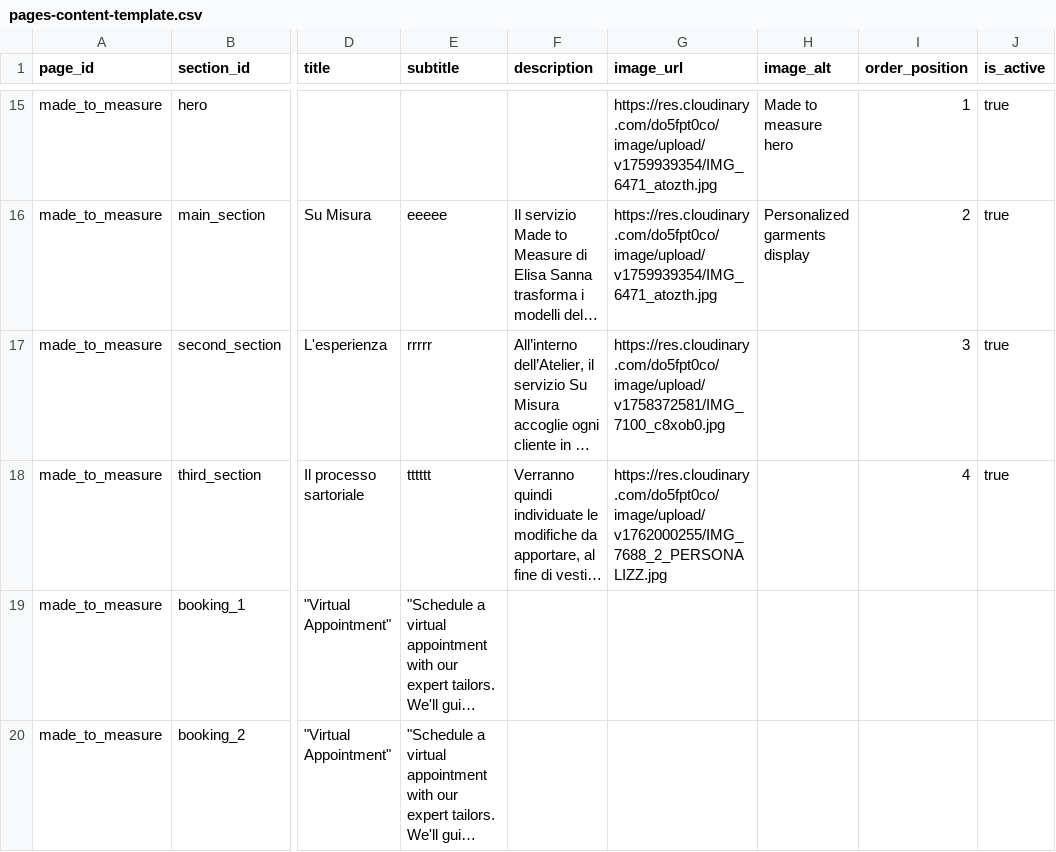
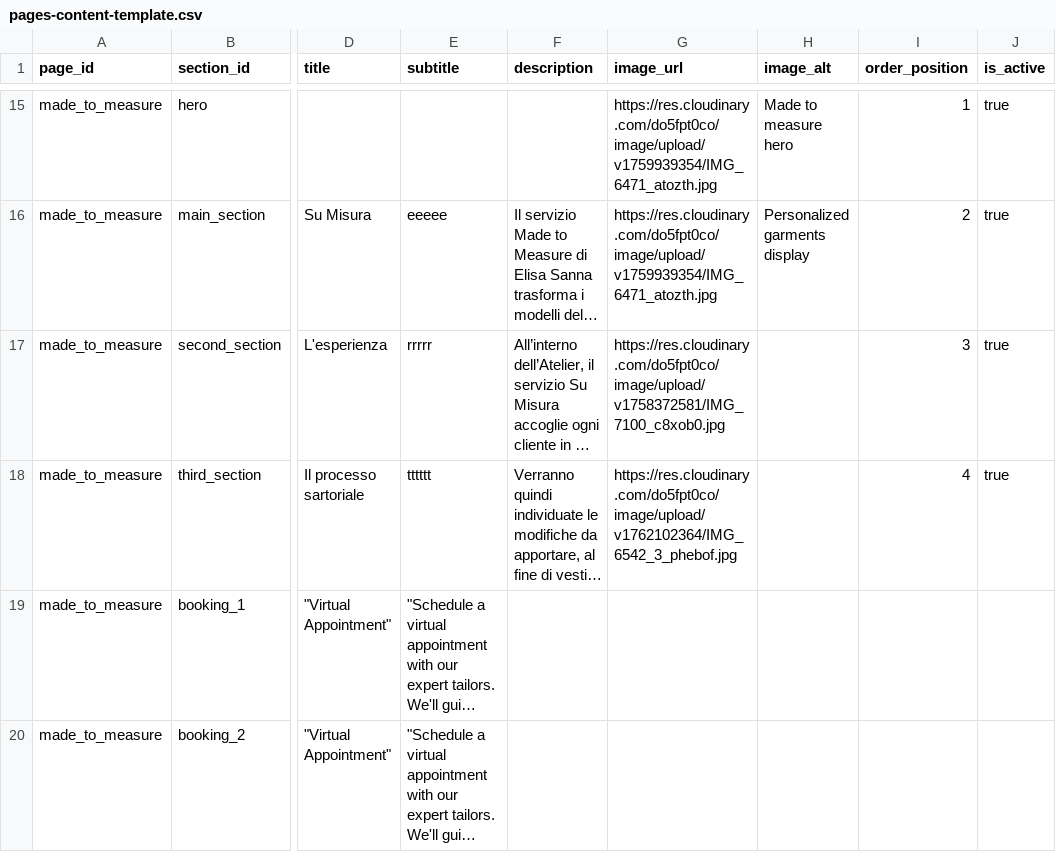
Before and after one commit to DeodatoS/atelier-site, a CSV file: assets/data/pages-content-template.csv, drawn as a sheet; only a part is shown, gaps mark what is left out; long unchanged cells end in …; the diff names each change by its address in the sheet, - before the commit and + after, or states it on an @@ line.

Commit message:
Update pages content from Google Sheets - 2025-11-02T16:53:25.670Z

```diff
--- a/assets/data/pages-content-template.csv
+++ b/assets/data/pages-content-template.csv
-G18 (image_url): https://res.cloudinary.com/do5fpt0co/image/upload/v1762000255/IMG_7688_2_PERSONALIZZ.jpg
+G18 (image_url): https://res.cloudinary.com/do5fpt0co/image/upload/v1762102364/IMG_6542_3_phebof.jpg
```
